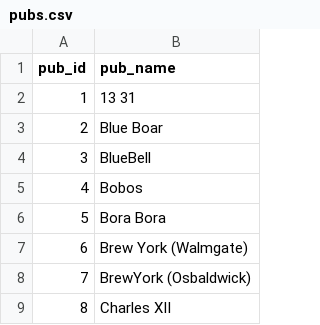
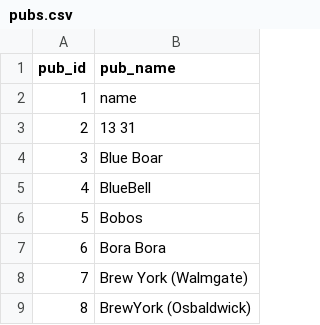
Before and after one commit to Oliver-Belam/pub-selector, a CSV file: data/pubs.csv, drawn as a sheet; only a part is shown; the shorter side is filled out with more unchanged rows; addresses are those after the commit; the diff names each change by its address in the sheet, - before the commit and + after, or states it on an @@ line.

```diff
--- a/data/pubs.csv
+++ b/data/pubs.csv
+row 2: 1 | name
@@ column A (pub_id) renumbered from row 3 down @@
```
Also changed, not shown: data/tags.csv, 1 other file.
